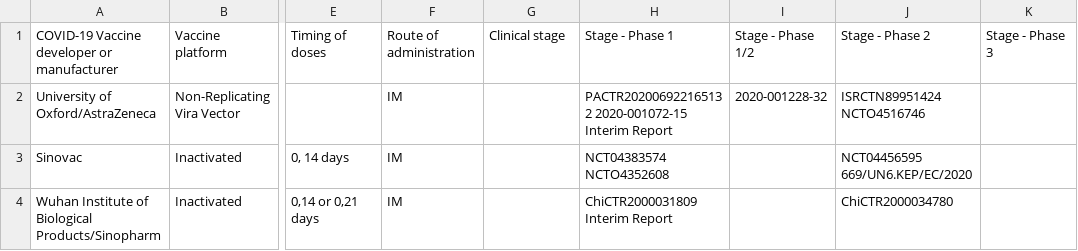
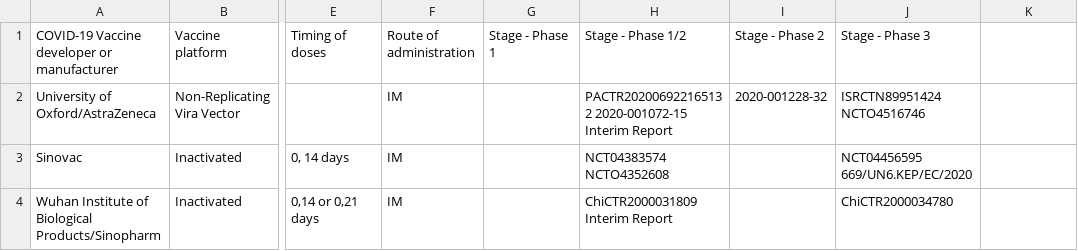
Before and after one commit to sitrucp/covid_who_vaccine_landscape, a CSV file: output/who_vaccines.csv, drawn as a sheet; only a part is shown, gaps mark what is left out; the diff names each change by its address in the sheet, - before the commit and + after, or states it on an @@ line.

```diff
--- a/output/who_vaccines.csv
+++ b/output/who_vaccines.csv
-G1: Clinical stage
+G1: Stage - Phase 1
-H1: Stage - Phase 1
+H1: Stage - Phase 1/2
-I1: Stage - Phase 1/2
+I1: Stage - Phase 2
-J1: Stage - Phase 2
+J1: Stage - Phase 3
-K1: Stage - Phase 3
+K1: (empty)
```
Also changed, not shown: 5 other files.
